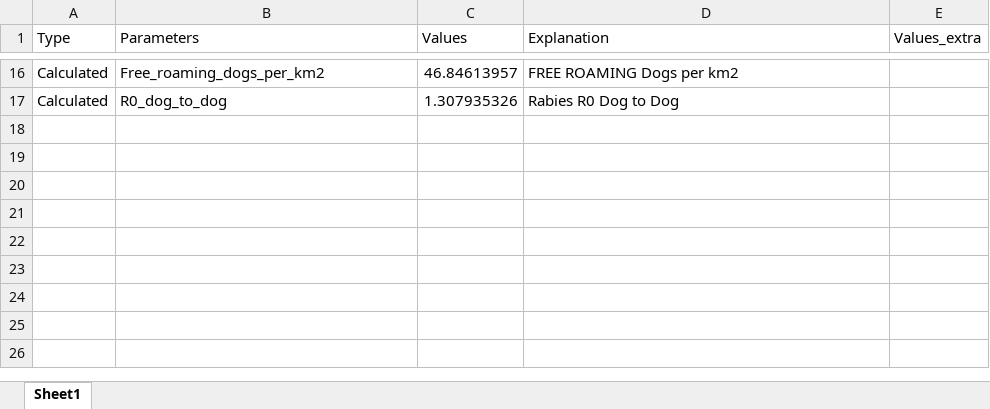
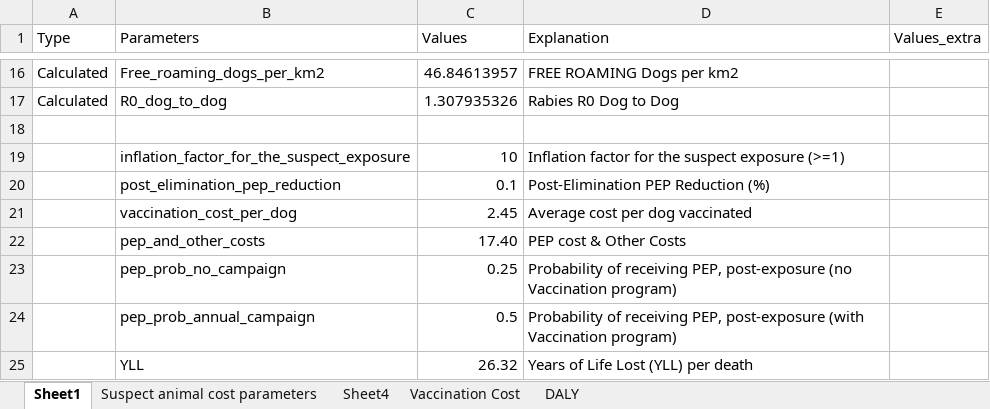
Before and after one commit to ravikiran072/RabiesEcon-in-Python, an Excel workbook: data/model_parameters.xlsx, sheet Sheet1, drawn as a sheet; only a part is shown, gaps mark what is left out; values as stored, in another font and other column widths than the file's, no borders; the diff names each change by its address in the sheet, - before the commit and + after, or states it on an @@ line.

```diff
--- a/data/model_parameters.xlsx (sheet Sheet1)
+++ b/data/model_parameters.xlsx (sheet Sheet1)
+sheet tab: Suspect animal cost parameters
+sheet tab: Sheet4
+sheet tab: Vaccination Cost
+sheet tab: DALY
+row 18: (empty)
+row 19:  | inflation_factor_for_the_suspect_exposure | 10 | Inflation factor for the suspect exposure (>=1)
+row 20:  | post_elimination_pep_reduction | 0.1 | Post-Elimination PEP Reduction (%)
+row 21:  | vaccination_cost_per_dog | 2.45 | Average cost per dog vaccinated
+row 22:  | pep_and_other_costs | 17.40 | PEP cost & Other Costs
+row 23:  | pep_prob_no_campaign | 0.25 | Probability of receiving PEP, post-exposure (no Vaccination program)
+row 24:  | pep_prob_annual_campaign | 0.5 | Probability of receiving PEP, post-exposure (with Vaccination program)
+row 25:  | YLL | 26.32 | Years of Life Lost (YLL) per death
```
Also changed, not shown: charts or pictures, 21 other files.
